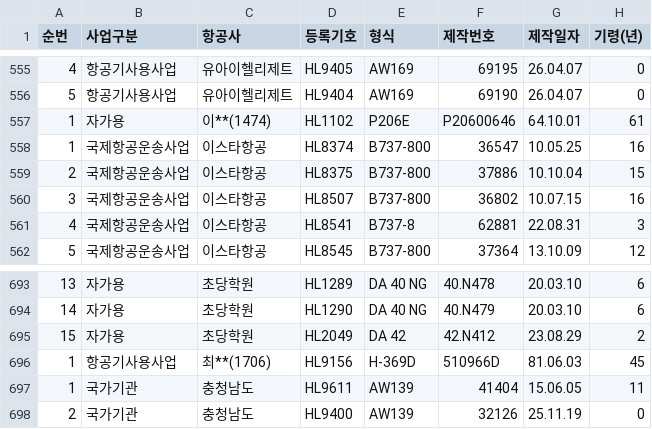
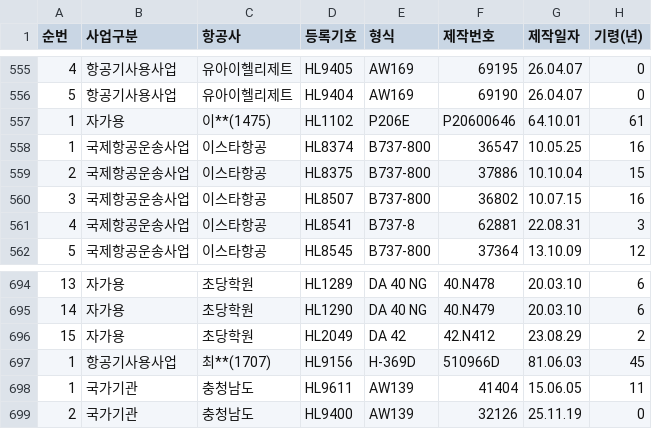
Before and after one commit to haanjhp/aircraft-data, a CSV file: reg_type.csv, drawn as a sheet; only a part is shown, gaps mark what is left out; addresses are those after the commit; the diff covers the shown part only; the diff names each change by its address in the sheet, - before the commit and + after, or states it on an @@ line.

```diff
--- a/reg_type.csv
+++ b/reg_type.csv
-C557 (항공사): 이**(1474)
+C557 (항공사): 이**(1475)
-C697 (항공사): 최**(1706)
+C697 (항공사): 최**(1707)
```
Also changed, not shown: 1 added row and 5 edited cells elsewhere in this file, 1 other file.
